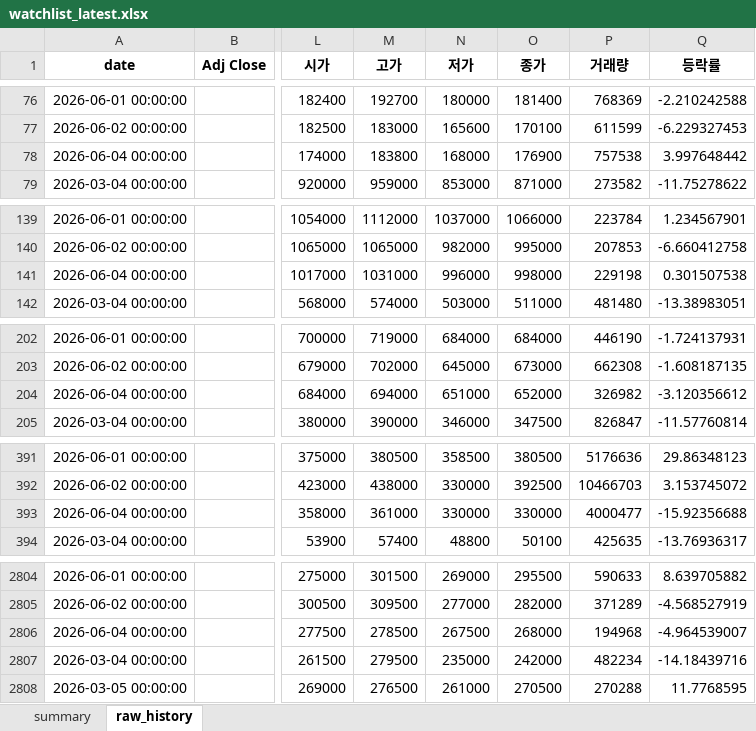
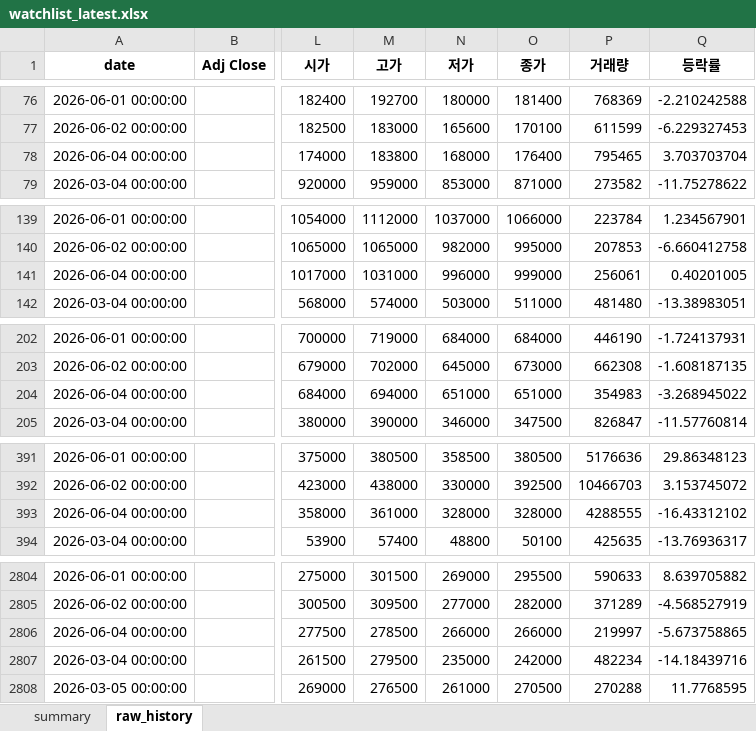
Before and after one commit to sehwankim0114/krx-watchlist-auto, an Excel workbook: latest/watchlist_latest.xlsx, sheet raw_history, drawn as a sheet; only a part is shown, gaps mark what is left out; values as stored, in another font and other column widths than the file's, no borders; the diff covers the shown part only; the diff names each change by its address in the sheet, - before the commit and + after, or states it on an @@ line.

```diff
--- a/latest/watchlist_latest.xlsx (sheet raw_history)
+++ b/latest/watchlist_latest.xlsx (sheet raw_history)
-O78 (종가): 176900
+O78 (종가): 176400
-P78 (거래량): 757538
+P78 (거래량): 795465
-Q78 (등락률): 3.997648442
+Q78 (등락률): 3.703703704
-O141 (종가): 998000
+O141 (종가): 999000
-P141 (거래량): 229198
+P141 (거래량): 256061
-Q141 (등락률): 0.301507538
+Q141 (등락률): 0.40201005
-O204 (종가): 652000
+O204 (종가): 651000
-P204 (거래량): 326982
+P204 (거래량): 354983
-Q204 (등락률): -3.120356612
+Q204 (등락률): -3.268945022
-N393 (저가): 330000
+N393 (저가): 328000
-O393 (종가): 330000
+O393 (종가): 328000
-P393 (거래량): 4000477
+P393 (거래량): 4288555
-Q393 (등락률): -15.92356688
+Q393 (등락률): -16.43312102
-N2806 (저가): 267500
+N2806 (저가): 266000
-O2806 (종가): 268000
+O2806 (종가): 266000
-P2806 (거래량): 194968
+P2806 (거래량): 219997
-Q2806 (등락률): -4.964539007
+Q2806 (등락률): -5.673758865
```
Also changed, not shown: 107 edited cells elsewhere in this sheet, sheet summary, 15 other files.
